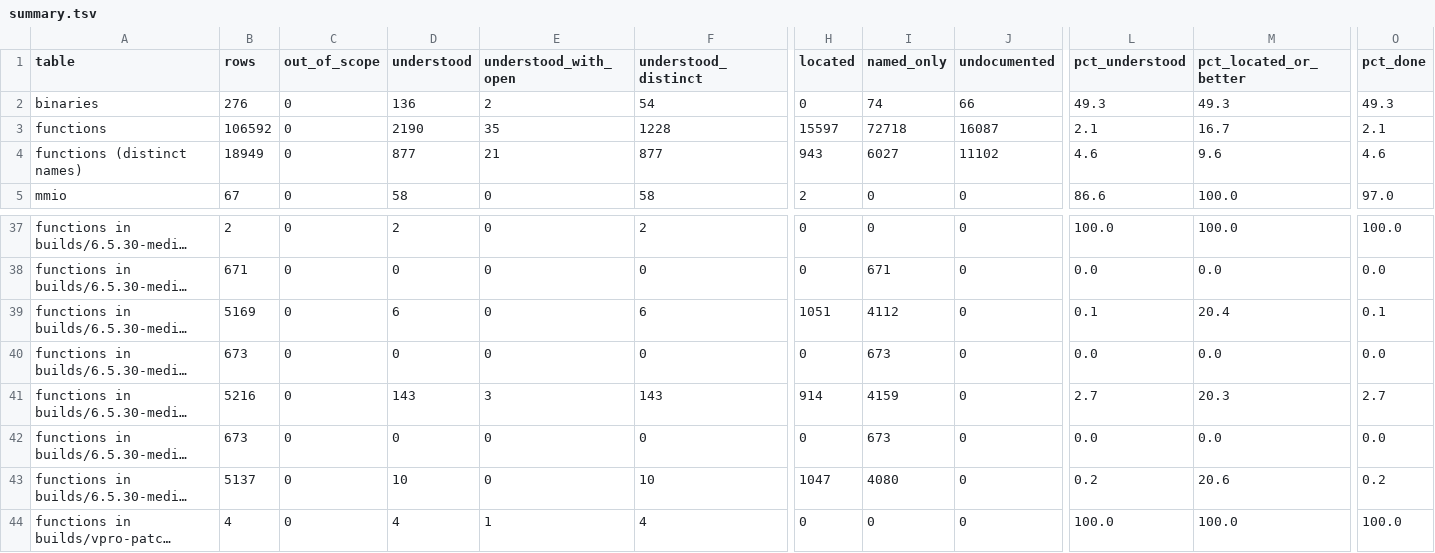
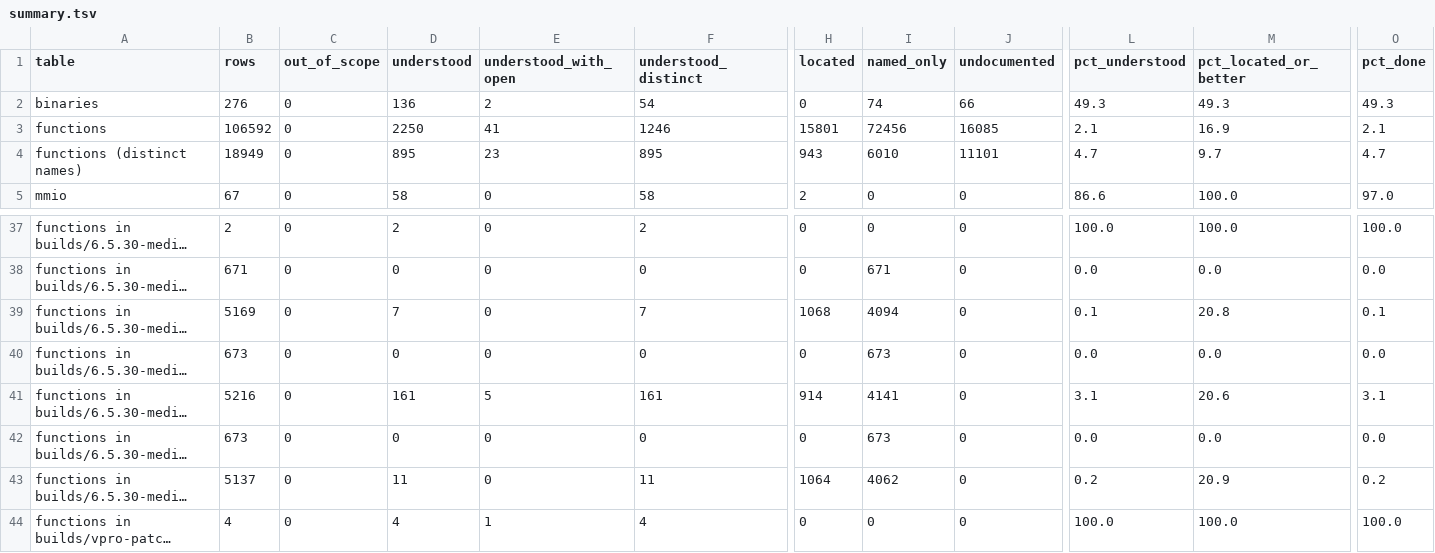
Before and after one commit to jamesbraid/odsy, a TSV file: docs/inventory/summary.tsv, drawn as a sheet; only a part is shown, gaps mark what is left out; long unchanged cells end in …; the diff covers the shown part only; the diff names each change by its address in the sheet, - before the commit and + after, or states it on an @@ line.

```diff
--- a/docs/inventory/summary.tsv
+++ b/docs/inventory/summary.tsv
-D3 (understood): 2190
+D3 (understood): 2250
-E3 (understood_with_open): 35
+E3 (understood_with_open): 41
-F3 (understood_distinct): 1228
+F3 (understood_distinct): 1246
-H3 (located): 15597
+H3 (located): 15801
-I3 (named_only): 72718
+I3 (named_only): 72456
-J3 (undocumented): 16087
+J3 (undocumented): 16085
-M3 (pct_located_or_better): 16.7
+M3 (pct_located_or_better): 16.9
-D4 (understood): 877
+D4 (understood): 895
-E4 (understood_with_open): 21
+E4 (understood_with_open): 23
-F4 (understood_distinct): 877
+F4 (understood_distinct): 895
-I4 (named_only): 6027
+I4 (named_only): 6010
-J4 (undocumented): 11102
+J4 (undocumented): 11101
-L4 (pct_understood): 4.6
+L4 (pct_understood): 4.7
-M4 (pct_located_or_better): 9.6
+M4 (pct_located_or_better): 9.7
-O4 (pct_done): 4.6
+O4 (pct_done): 4.7
-D39 (understood): 6
+D39 (understood): 7
-F39 (understood_distinct): 6
+F39 (understood_distinct): 7
-H39 (located): 1051
+H39 (located): 1068
-I39 (named_only): 4112
+I39 (named_only): 4094
-M39 (pct_located_or_better): 20.4
+M39 (pct_located_or_better): 20.8
-D41 (understood): 143
+D41 (understood): 161
-E41 (understood_with_open): 3
+E41 (understood_with_open): 5
-F41 (understood_distinct): 143
+F41 (understood_distinct): 161
-I41 (named_only): 4159
+I41 (named_only): 4141
-L41 (pct_understood): 2.7
+L41 (pct_understood): 3.1
-M41 (pct_located_or_better): 20.3
+M41 (pct_located_or_better): 20.6
-O41 (pct_done): 2.7
+O41 (pct_done): 3.1
-D43 (understood): 10
+D43 (understood): 11
-F43 (understood_distinct): 10
+F43 (understood_distinct): 11
-H43 (located): 1047
+H43 (located): 1064
-I43 (named_only): 4080
+I43 (named_only): 4062
-M43 (pct_located_or_better): 20.6
+M43 (pct_located_or_better): 20.9
```
Also changed, not shown: 58 edited cells elsewhere in this file, 3 other files.
